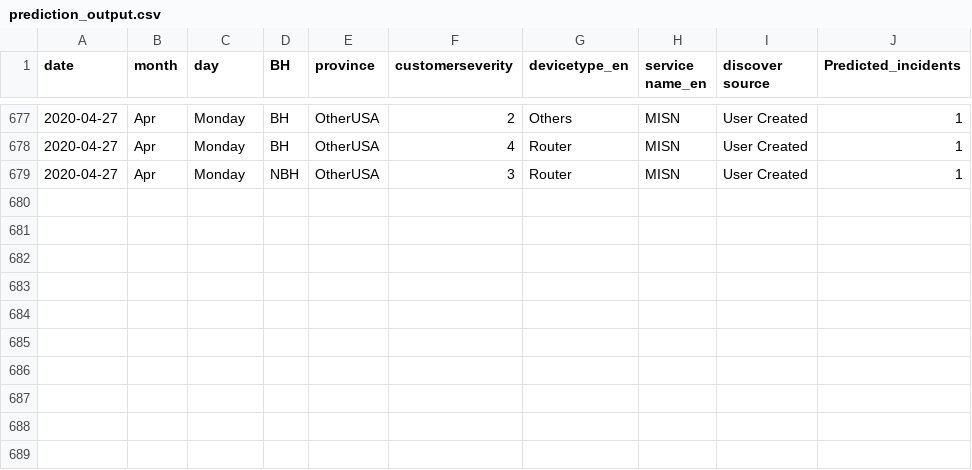
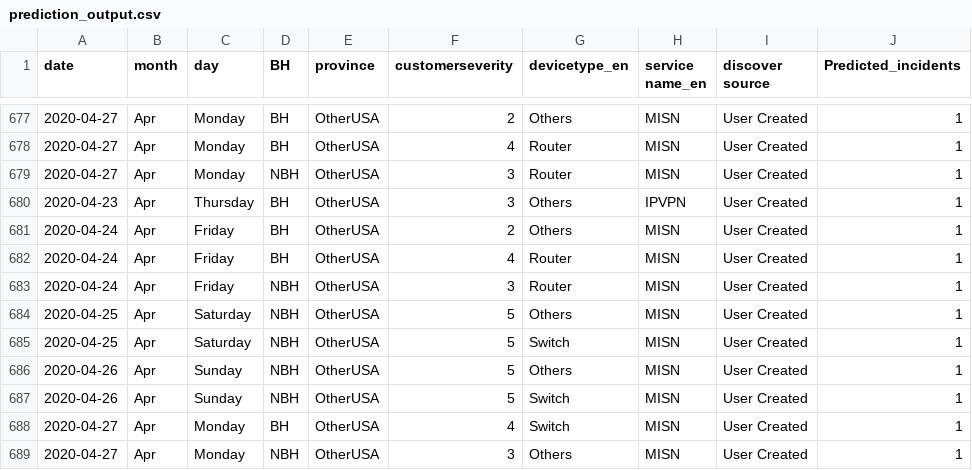
Before and after one commit to AnalyticsSolution/IncidentPredictionTraining, a CSV file: Output/prediction_output.csv, drawn as a sheet; only a part is shown, gaps mark what is left out.

```diff
--- a/Output/prediction_output.csv
+++ b/Output/prediction_output.csv
@@ -679 +679,11 @@ date,month,day,BH,province,customerseverity,devicetype_en,service name_en,discov
 2020-04-27,Apr,Monday,NBH,OtherUSA,3,Router,MISN,User Created,1
+2020-04-23,Apr,Thursday,BH,OtherUSA,3,Others,IPVPN,User Created,1
+2020-04-24,Apr,Friday,BH,OtherUSA,2,Others,MISN,User Created,1
+2020-04-24,Apr,Friday,BH,OtherUSA,4,Router,MISN,User Created,1
+2020-04-24,Apr,Friday,NBH,OtherUSA,3,Router,MISN,User Created,1
+2020-04-25,Apr,Saturday,NBH,OtherUSA,5,Others,MISN,User Created,1
+2020-04-25,Apr,Saturday,NBH,OtherUSA,5,Switch,MISN,User Created,1
+2020-04-26,Apr,Sunday,NBH,OtherUSA,5,Others,MISN,User Created,1
+2020-04-26,Apr,Sunday,NBH,OtherUSA,5,Switch,MISN,User Created,1
+2020-04-27,Apr,Monday,BH,OtherUSA,4,Switch,MISN,User Created,1
+2020-04-27,Apr,Monday,NBH,OtherUSA,3,Others,MISN,User Created,1
```
Also changed, not shown: Output/prediction_model_metrics.csv, Output/validation_output.csv, 2 other files.
